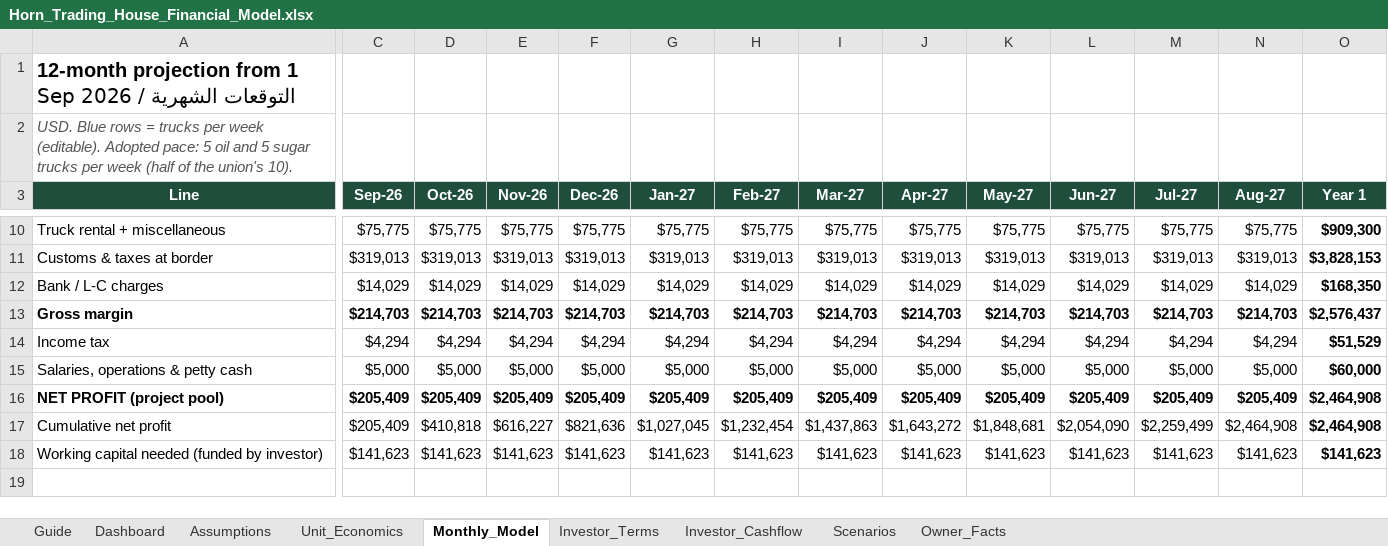
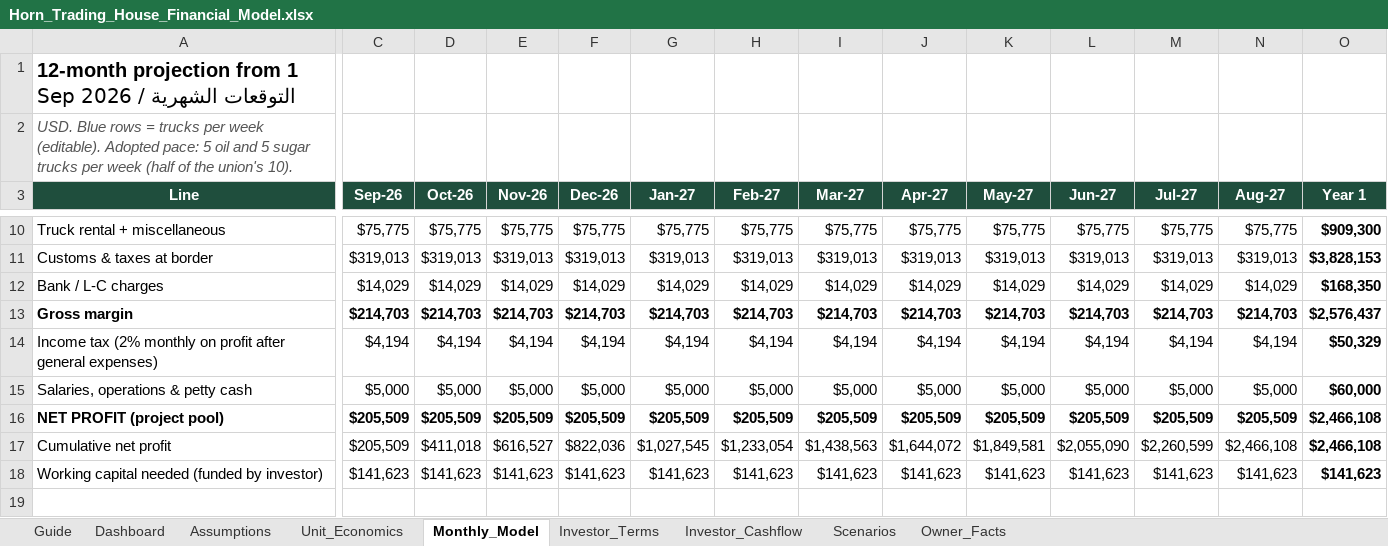
Before and after one commit to grislandapp-eng/greenoz, an Excel workbook: feasibility/Horn_Trading_House_Financial_Model.xlsx, sheet Monthly_Model, drawn as a sheet; only a part is shown, gaps mark what is left out; values as stored, in another font and other column widths than the file's, no borders; removed rows and columns are numbered as before the commit, all else as after; rows hold the shown columns only; the diff covers the shown part only; the diff names each change by its address in the sheet, - before the commit and + after, or states it on an @@ line.

```diff
--- a/feasibility/Horn_Trading_House_Financial_Model.xlsx (sheet Monthly_Model)
+++ b/feasibility/Horn_Trading_House_Financial_Model.xlsx (sheet Monthly_Model)
-row 14: Income tax | $4,294 | $4,294 | $4,294 | $4,294 | $4,294 | $4,294 | $4,294 | $4,294 | $4,294 | $4,294 | $4,294 | $4,294 | $51,529
+row 14: Income tax (2% monthly on profit after general expenses) | $4,194 | $4,194 | $4,194 | $4,194 | $4,194 | $4,194 | $4,194 | $4,194 | $4,194 | $4,194 | $4,194 | $4,194 | $50,329
-C16:C17 (Sep-26): $205,409
+C16:C17 (Sep-26): $205,509
-D16 (Oct-26): $205,409
+D16 (Oct-26): $205,509
-E16 (Nov-26): $205,409
+E16 (Nov-26): $205,509
-F16 (Dec-26): $205,409
+F16 (Dec-26): $205,509
-G16 (Jan-27): $205,409
+G16 (Jan-27): $205,509
-H16 (Feb-27): $205,409
+H16 (Feb-27): $205,509
-I16 (Mar-27): $205,409
+I16 (Mar-27): $205,509
-J16 (Apr-27): $205,409
+J16 (Apr-27): $205,509
-K16 (May-27): $205,409
+K16 (May-27): $205,509
-L16 (Jun-27): $205,409
+L16 (Jun-27): $205,509
-M16 (Jul-27): $205,409
+M16 (Jul-27): $205,509
-N16 (Aug-27): $205,409
+N16 (Aug-27): $205,509
-O16:O17 (Year 1): $2,464,908
+O16:O17 (Year 1): $2,466,108
-D17 (Oct-26): $410,818
+D17 (Oct-26): $411,018
-E17 (Nov-26): $616,227
+E17 (Nov-26): $616,527
-F17 (Dec-26): $821,636
+F17 (Dec-26): $822,036
-G17 (Jan-27): $1,027,045
+G17 (Jan-27): $1,027,545
-H17 (Feb-27): $1,232,454
+H17 (Feb-27): $1,233,054
-I17 (Mar-27): $1,437,863
+I17 (Mar-27): $1,438,563
-J17 (Apr-27): $1,643,272
+J17 (Apr-27): $1,644,072
-K17 (May-27): $1,848,681
+K17 (May-27): $1,849,581
-L17 (Jun-27): $2,054,090
+L17 (Jun-27): $2,055,090
-M17 (Jul-27): $2,259,499
+M17 (Jul-27): $2,260,599
-N17 (Aug-27): $2,464,908
+N17 (Aug-27): $2,466,108
```
Also changed, not shown: 1 removed row and 27 edited cells elsewhere in this sheet, sheet Scenarios, sheet Investor_Terms, sheet Investor_Cashflow, sheet Dashboard, sheet Assumptions, sheet Owner_Facts, 1 more sheet, formulas that keep their value, feasibility/Investor_Financial_Model.xlsx, 11 other files.
